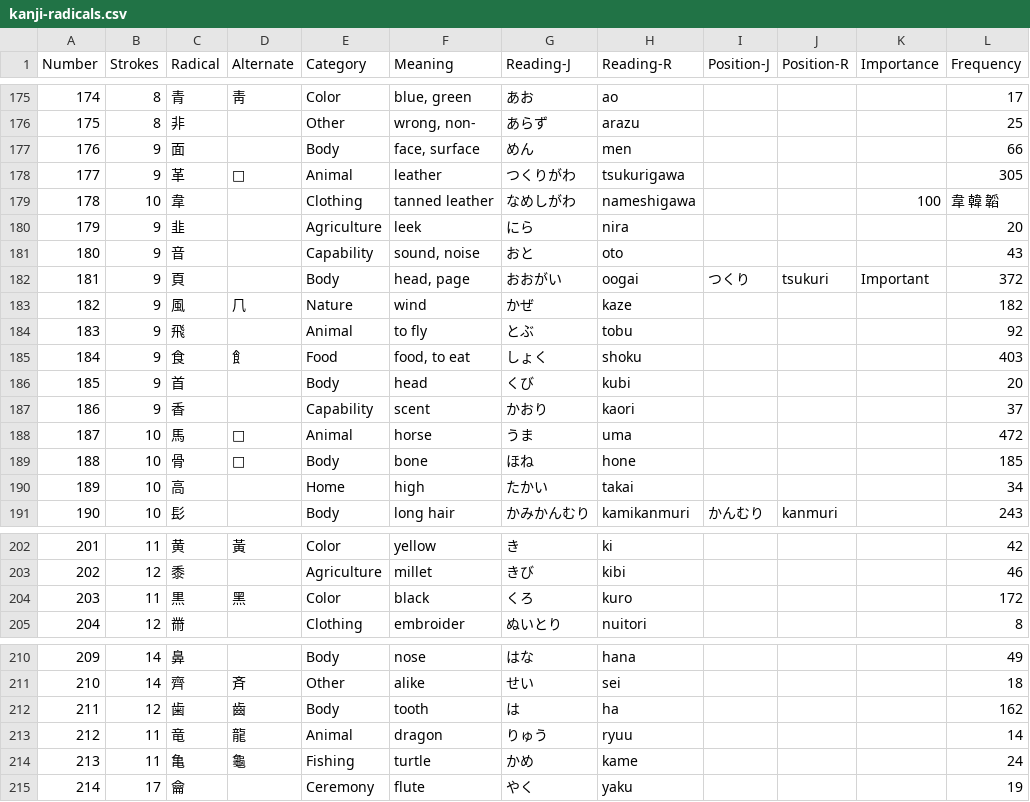
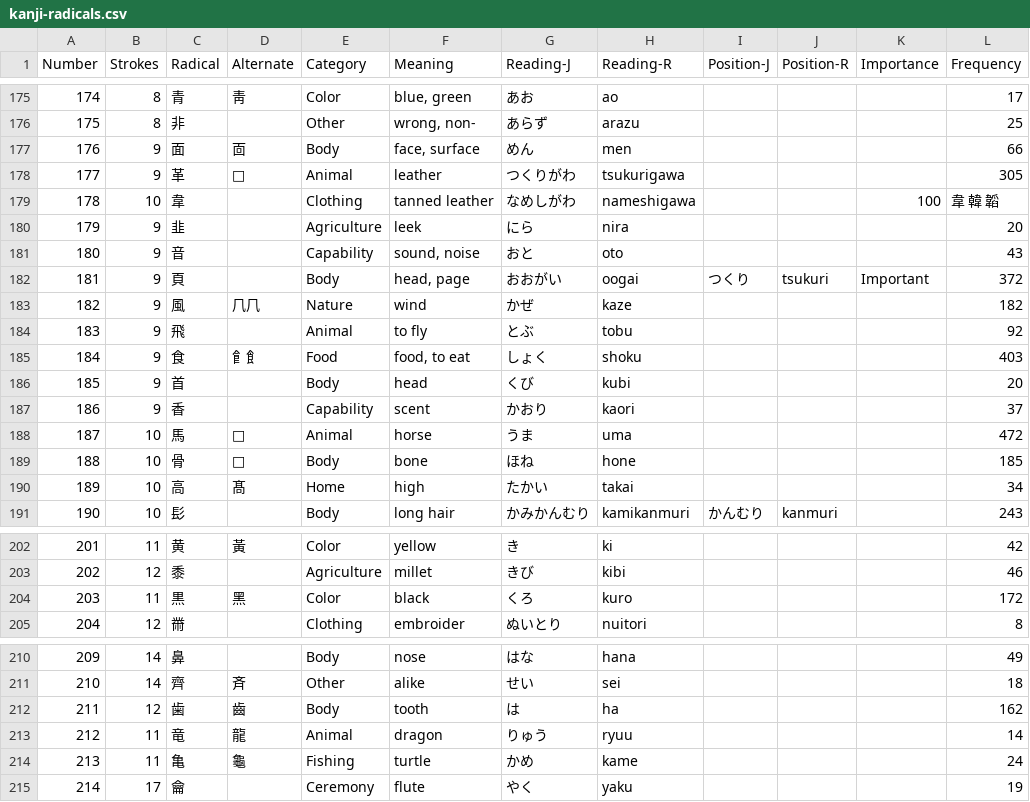
Before and after one commit to sylhare/kanji, a CSV file: _data/kanji-radicals.csv, drawn as a sheet; only a part is shown, gaps mark what is left out; the diff covers the shown part only; the diff names each change by its address in the sheet, - before the commit and + after, or states it on an @@ line.

Commit message:
Update alternates

```diff
--- a/_data/kanji-radicals.csv
+++ b/_data/kanji-radicals.csv
-D177 (Alternate): (empty)
+D177 (Alternate): 靣
-D183 (Alternate): ⺇
+D183 (Alternate): ⺇𠘨
-D185 (Alternate): ⻟
+D185 (Alternate): 𩙿飠
-D190 (Alternate): (empty)
+D190 (Alternate): 髙
-D204 (Alternate): ⿊
+D204 (Alternate): 黑
-D212 (Alternate): ⿒
+D212 (Alternate): 齒
-D214 (Alternate): ⿔
+D214 (Alternate): 龜
```
Also changed, not shown: 42 edited cells elsewhere in this file.
